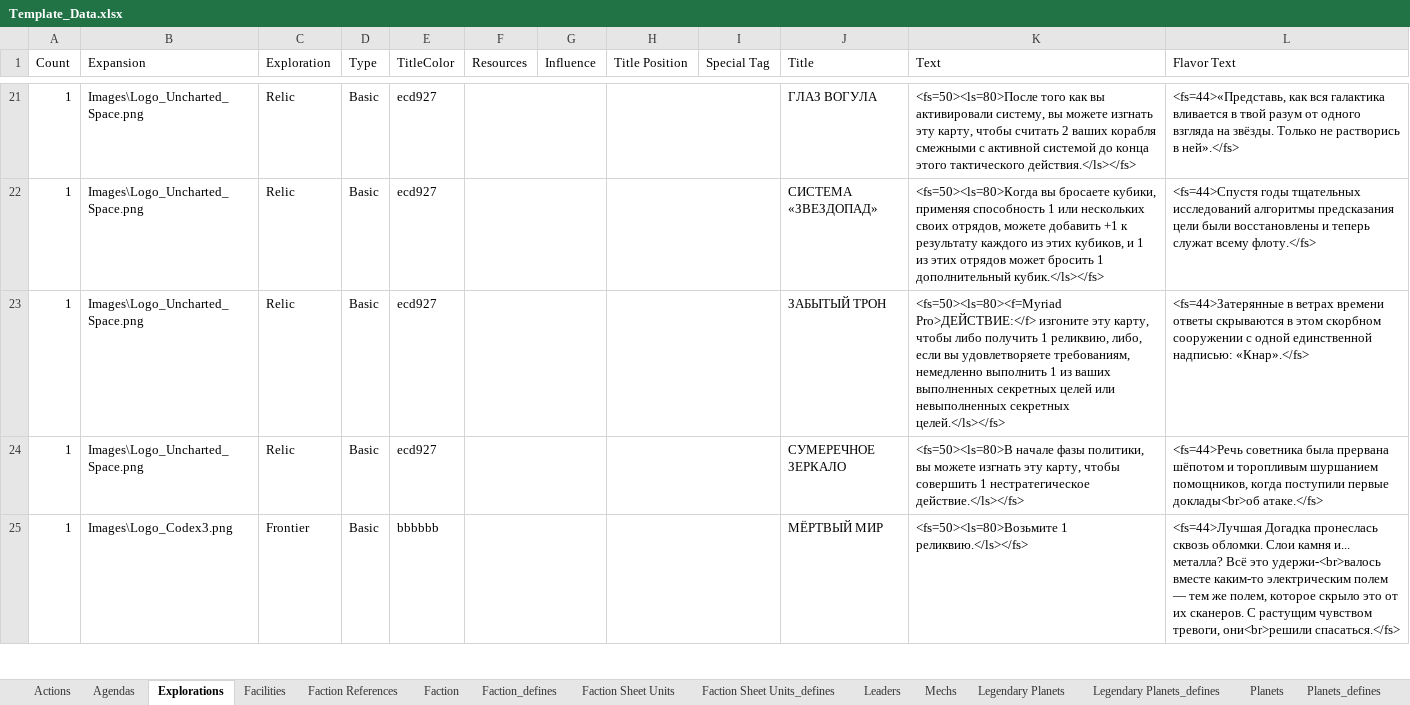
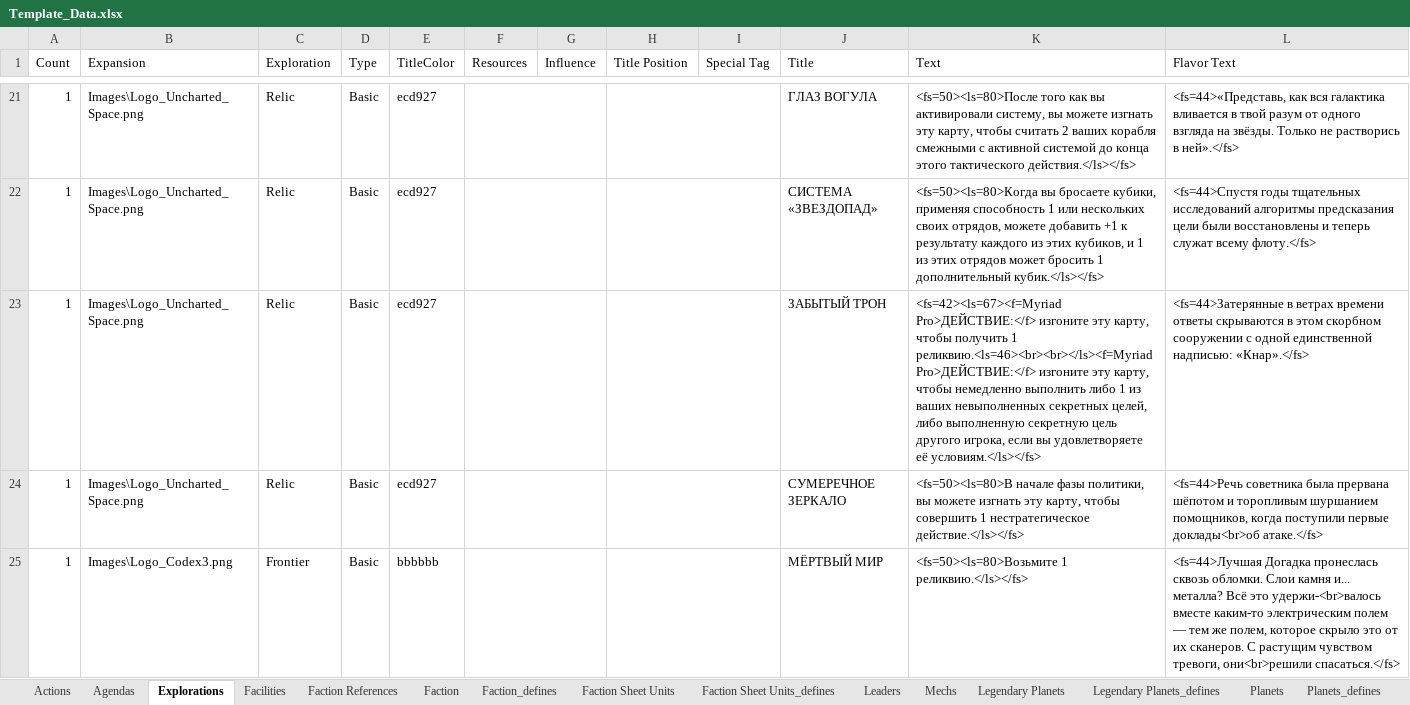
Before and after one commit to ZhenjaMax/TI4Templates, an Excel workbook: Template_Data.xlsx, sheet Explorations, drawn as a sheet; only a part is shown, gaps mark what is left out; values as stored, in another font and other column widths than the file's, no borders; the diff names each change by its address in the sheet, - before the commit and + after, or states it on an @@ line.

Commit message:
Fix cards

```diff
--- a/Template_Data.xlsx (sheet Explorations)
+++ b/Template_Data.xlsx (sheet Explorations)
-K23 (Text): <fs=50><ls=80><f=Myriad Pro>ДЕЙСТВИЕ:</f> изгоните эту карту, чтобы либо получить 1 реликвию, либо, если вы удовлетворяете требованиям, немедленно выполнить 1 из ваших выполненных секретных целей или невыполненных секретных целей.</ls></fs>
+K23 (Text): <fs=42><ls=67><f=Myriad Pro>ДЕЙСТВИЕ:</f> изгоните эту карту, чтобы получить 1 реликвию.<ls=46><br><br></ls><f=Myriad Pro>ДЕЙСТВИЕ:</f> изгоните эту карту, чтобы немедленно выполнить либо 1 из ваших невыполненных секретных целей, либо выполненную секретную цель другого игрока, если вы удовлетворяете её условиям.</ls></fs>
```
